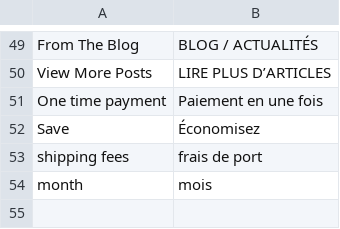
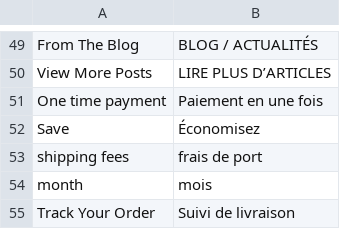
Before and after one commit to Roganoken/lagourmetbox, a CSV file: app/design/frontend/smartwave/legenda/locale/fr_FR/translate.csv, drawn as a sheet; only a part is shown, gaps mark what is left out; the diff names each change by its address in the sheet, - before the commit and + after, or states it on an @@ line.

```diff
--- a/app/design/frontend/smartwave/legenda/locale/fr_FR/translate.csv
+++ b/app/design/frontend/smartwave/legenda/locale/fr_FR/translate.csv
+row 55: Track Your Order | Suivi de livraison
```
Also changed, not shown: app/design/frontend/smartwave/legenda/locale/es_ES/translate.csv, 11 other files.
